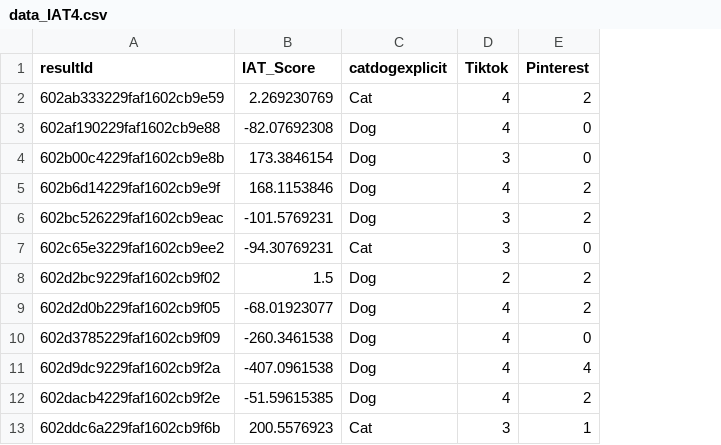
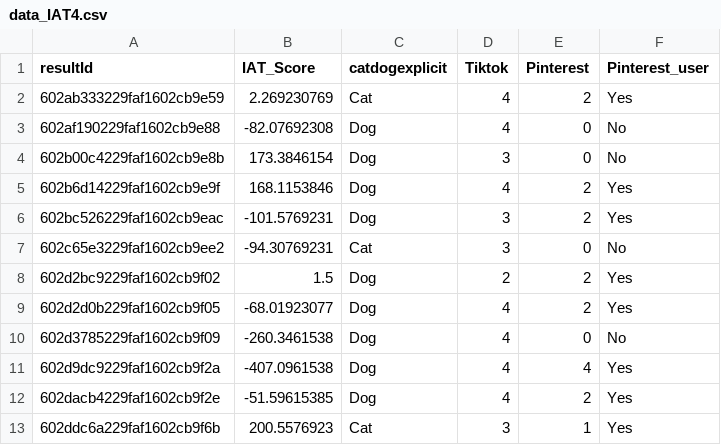
Before and after one commit to gandalfnicolas/Stats-course-files, a CSV file: data_IAT4.csv, drawn as a sheet; only a part is shown; the diff names each change by its address in the sheet, - before the commit and + after, or states it on an @@ line.

Commit message:
Update data_IAT4.csv

```diff
--- a/data_IAT4.csv
+++ b/data_IAT4.csv
+column F (Pinterest_user), rows 2-13: Yes | No | No | Yes | Yes | No | Yes | Yes | No | Yes | Yes | Yes
```
